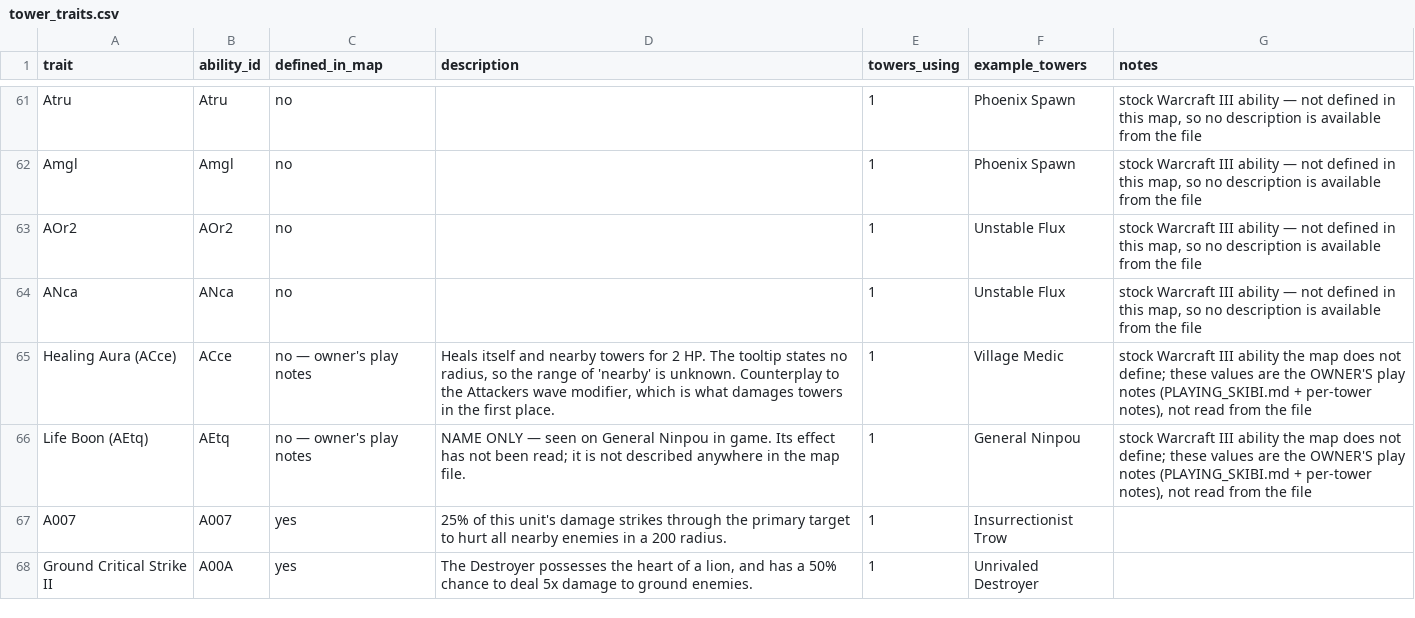
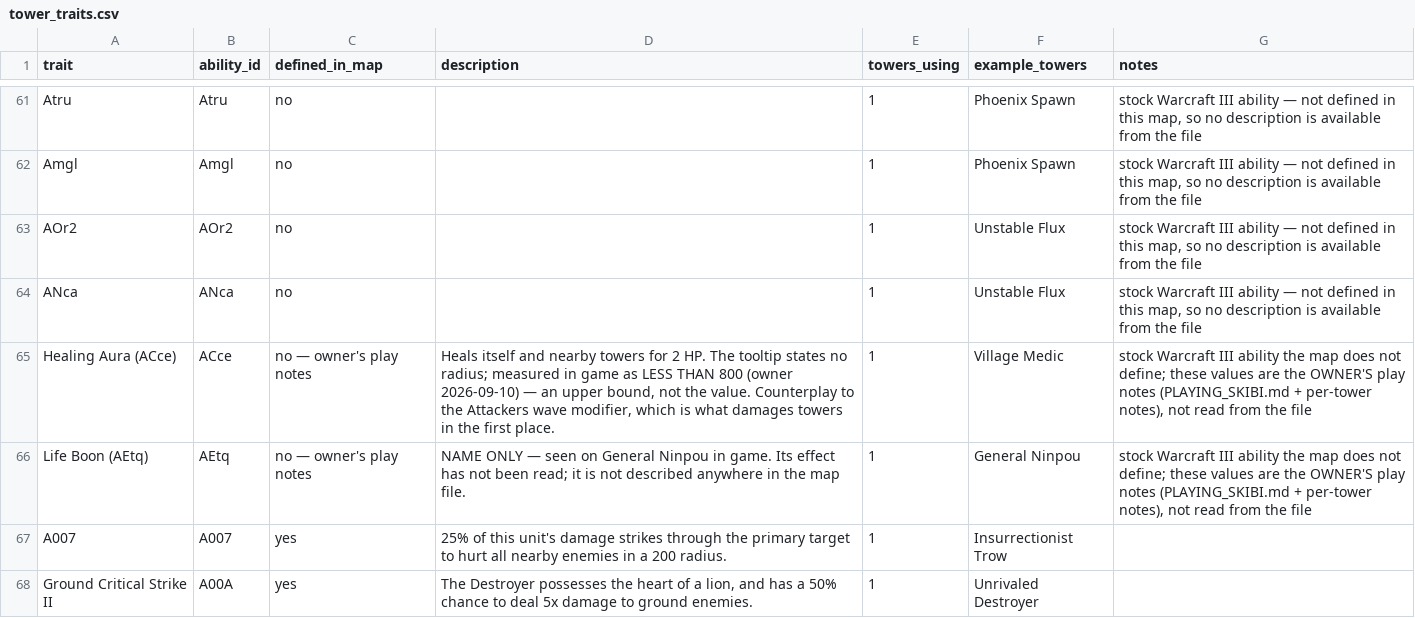
Before and after one commit to Alisu/skibi-castle-analysis, a CSV file: glossary/tower_traits.csv, drawn as a sheet; only a part is shown, gaps mark what is left out.

Commit message:
Glossary: Healing Aura radius < 800 (measured in game; the tooltip states none)

```diff
--- a/glossary/tower_traits.csv
+++ b/glossary/tower_traits.csv
@@ -64,3 +64,3 @@ AOr2,AOr2,no,,1,Unstable Flux,"stock Warcraft III ability — not defined in thi
 ANca,ANca,no,,1,Unstable Flux,"stock Warcraft III ability — not defined in this map, so no description is available from the file"
-Healing Aura (ACce),ACce,no — owner's play notes,"Heals itself and nearby towers for 2 HP. The tooltip states no radius, so the range of 'nearby' is unknown. Counterplay to the Attackers wave modifier, which is what damages towers in the first place.",1,Village Medic,"stock Warcraft III ability the map does not define; these values are the OWNER'S play notes (PLAYING_SKIBI.md + per-tower notes), not read from the file"
+Healing Aura (ACce),ACce,no — owner's play notes,"Heals itself and nearby towers for 2 HP. The tooltip states no radius; measured in game as LESS THAN 800 (owner 2026-09-10) — an upper bound, not the value. Counterplay to the Attackers wave modifier, which is what damages towers in the first place.",1,Village Medic,"stock Warcraft III ability the map does not define; these values are the OWNER'S play notes (PLAYING_SKIBI.md + per-tower notes), not read from the file"
 Life Boon (AEtq),AEtq,no — owner's play notes,NAME ONLY — seen on General Ninpou in game. Its effect has not been read; it is not described anywhere in the map file.,1,General Ninpou,"stock Warcraft III ability the map does not define; these values are the OWNER'S play notes (PLAYING_SKIBI.md + per-tower notes), not read from the file"
```
